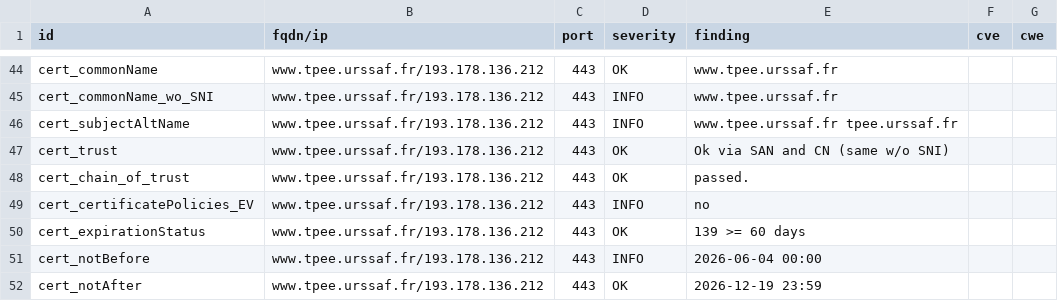
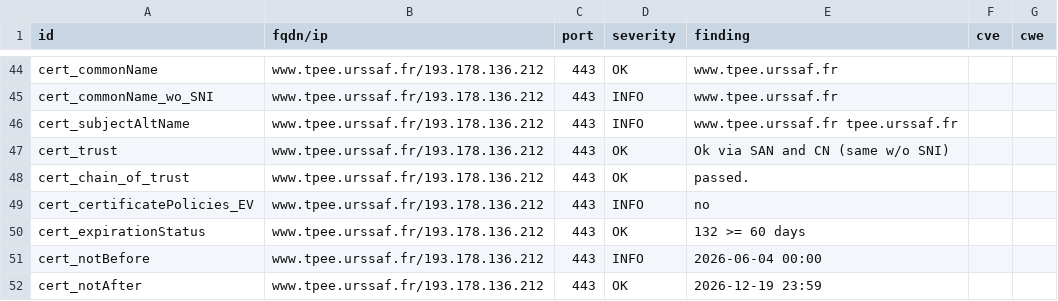
Before and after one commit to adeitasuna-1/dashlord-ucn, a CSV file: results/aHR0cHM6Ly93d3cudHBlZS51cnNzYWYuZnI=/testssl.csv, drawn as a sheet; only a part is shown, gaps mark what is left out.

```diff
--- a/results/aHR0cHM6Ly93d3cudHBlZS51cnNzYWYuZnI=/testssl.csv
+++ b/results/aHR0cHM6Ly93d3cudHBlZS51cnNzYWYuZnI=/testssl.csv
@@ -49,3 +49,3 @@
 "cert_certificatePolicies_EV","www.tpee.urssaf.fr/193.178.136.212","443","INFO","no","",""
-"cert_expirationStatus","www.tpee.urssaf.fr/193.178.136.212","443","OK","139 >= 60 days","",""
+"cert_expirationStatus","www.tpee.urssaf.fr/193.178.136.212","443","OK","132 >= 60 days","",""
 "cert_notBefore","www.tpee.urssaf.fr/193.178.136.212","443","INFO","2026-06-04 00:00","",""
```
Also changed, not shown: 9 other files.
